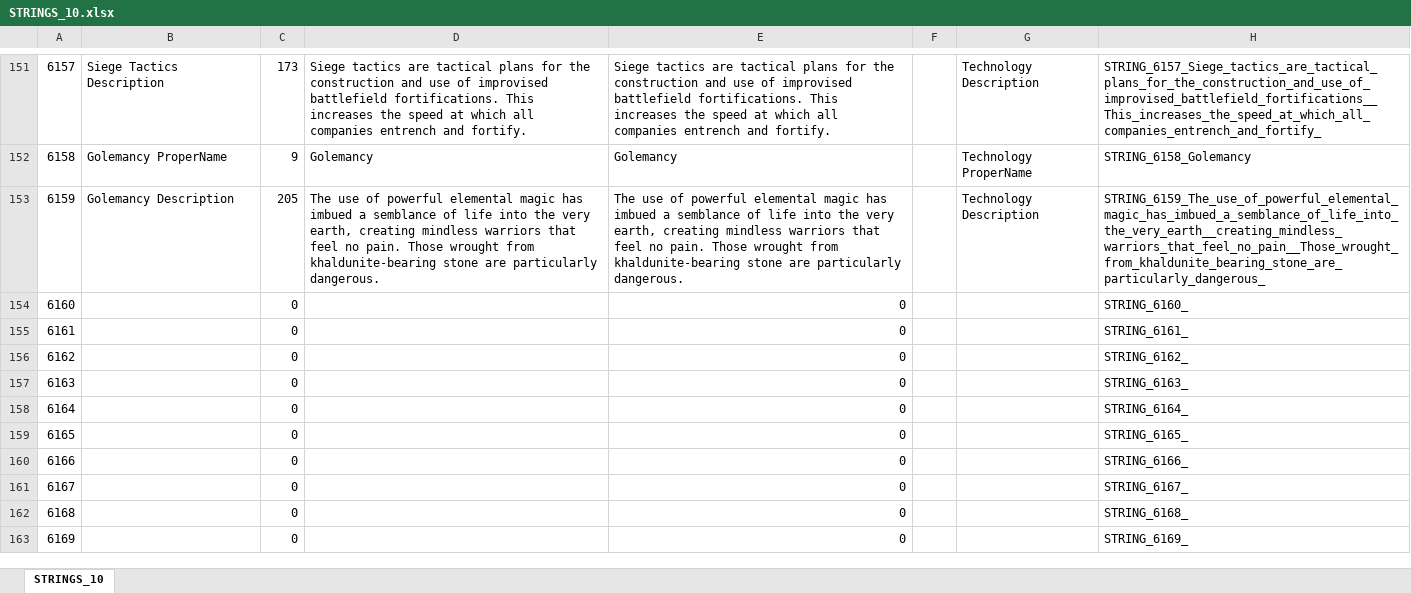
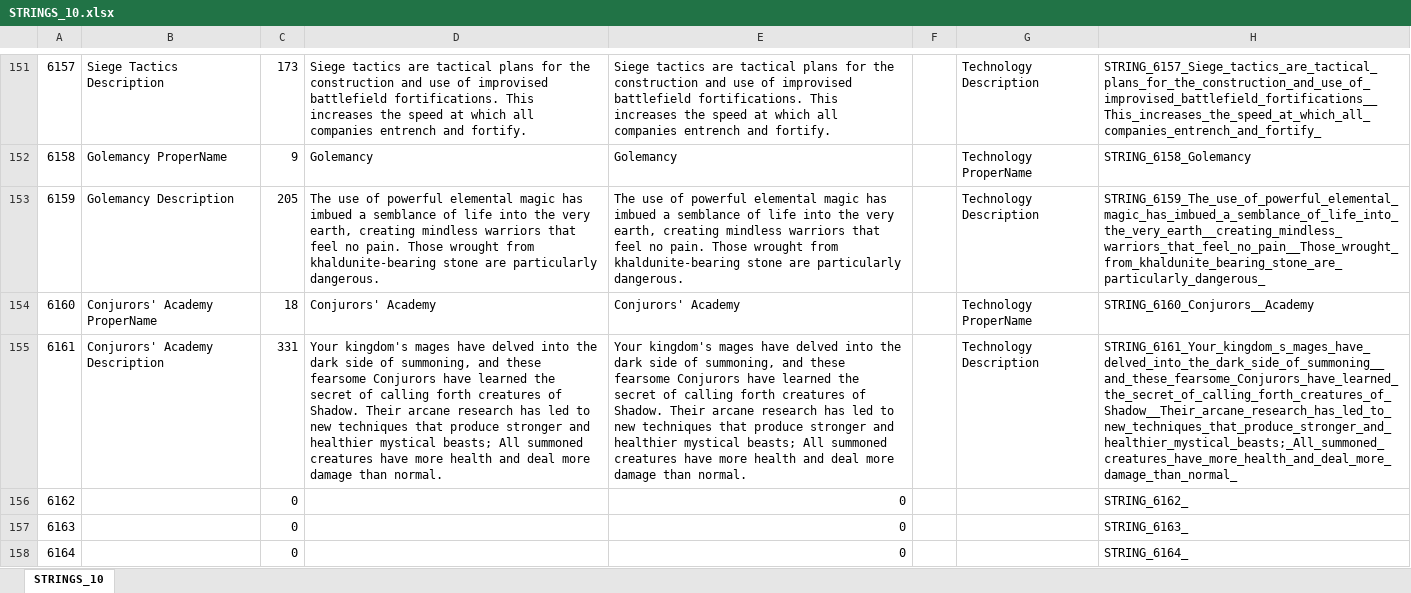
Before and after one commit to Kohan-Citadel/kohangold-KG-, an Excel workbook: Localizations/STRINGS_10.xlsx, sheet STRINGS_10, drawn as a sheet; only a part is shown, gaps mark what is left out; the shorter side is filled out with more unchanged rows; values as stored, in another font and other column widths than the file's, no borders; the diff names each change by its address in the sheet, - before the commit and + after, or states it on an @@ line.

Commit message:
Combined Conjuror & Summoning Scrolls & closes #379

```diff
--- a/Localizations/STRINGS_10.xlsx (sheet STRINGS_10)
+++ b/Localizations/STRINGS_10.xlsx (sheet STRINGS_10)
-B154: (empty)
+B154: Conjurors' Academy ProperName
-C154: 0
+C154: 18
-D154: (empty)
+D154: Conjurors' Academy
-E154: 0
+E154: Conjurors' Academy
-G154: (empty)
+G154: Technology ProperName
-H154: STRING_6160_
+H154: STRING_6160_Conjurors__Academy
-B155: (empty)
+B155: Conjurors' Academy Description
-C155: 0
+C155: 331
-D155: (empty)
+D155: Your kingdom's mages have delved into the dark side of summoning, and these fearsome Conjurors have learned the secret of calling forth creatures of Shadow. Their arcane research has led to new techniques that produce stronger and healthier mystical beasts; All summoned creatures have more health and deal more damage than normal.
-E155: 0
+E155: Your kingdom's mages have delved into the dark side of summoning, and these fearsome Conjurors have learned the secret of calling forth creatures of Shadow. Their arcane research has led to new techniques that produce stronger and healthier mystical beasts; All summoned creatures have more health and deal more damage than normal.
-G155: (empty)
+G155: Technology Description
-H155: STRING_6161_
+H155: STRING_6161_Your_kingdom_s_mages_have_delved_into_the_dark_side_of_summoning__and_these_fearsome_Conjurors_have_learned_the_secret_of_calling_forth_creatures_of_Shadow__Their_arcane_research_has_led_to_new_techniques_that_produce_stronger_and_healthier_mystical_beasts;_All_summoned_creatures_have_more_health_and_deal_more_damage_than_normal_
```
Also changed, not shown: 2 other files.
